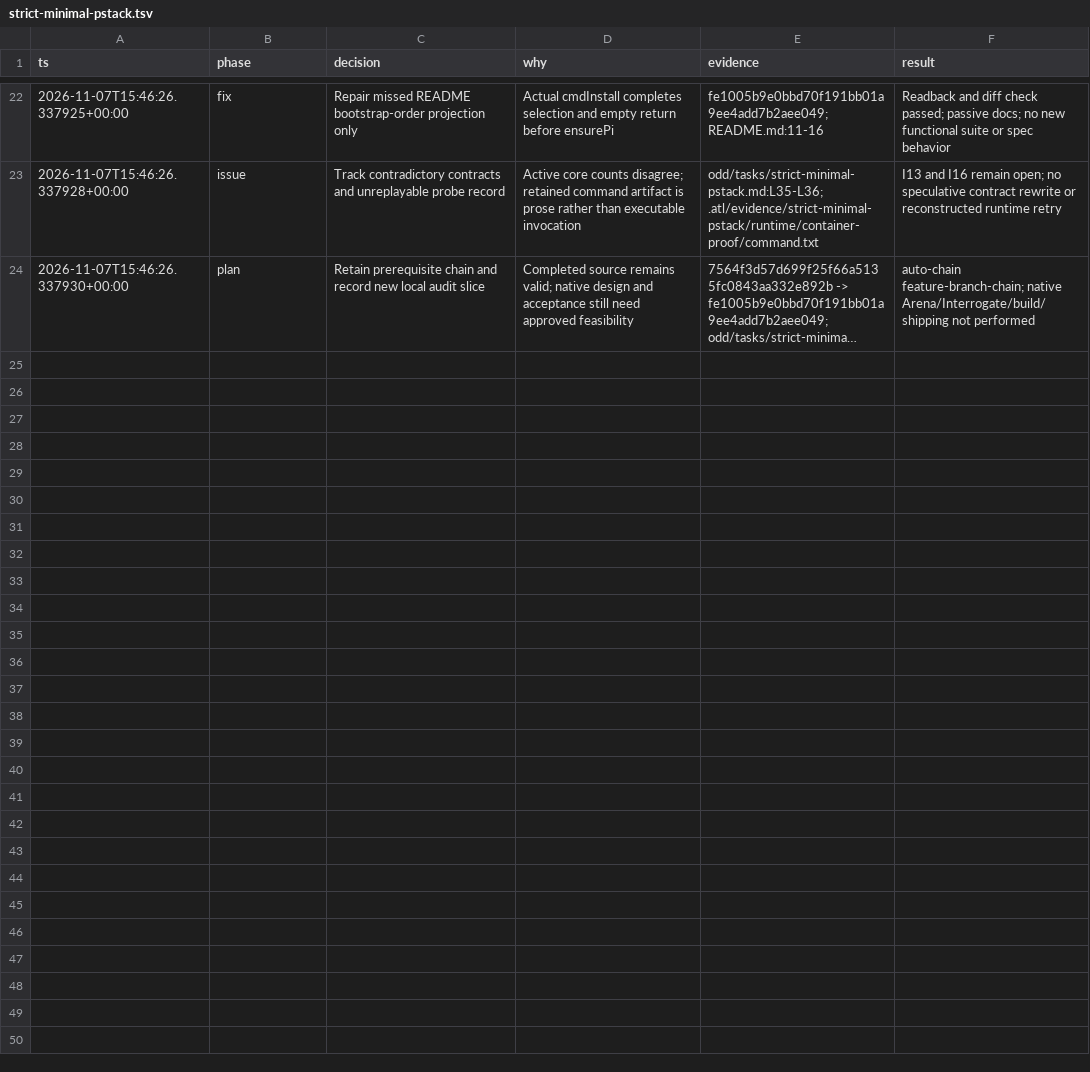
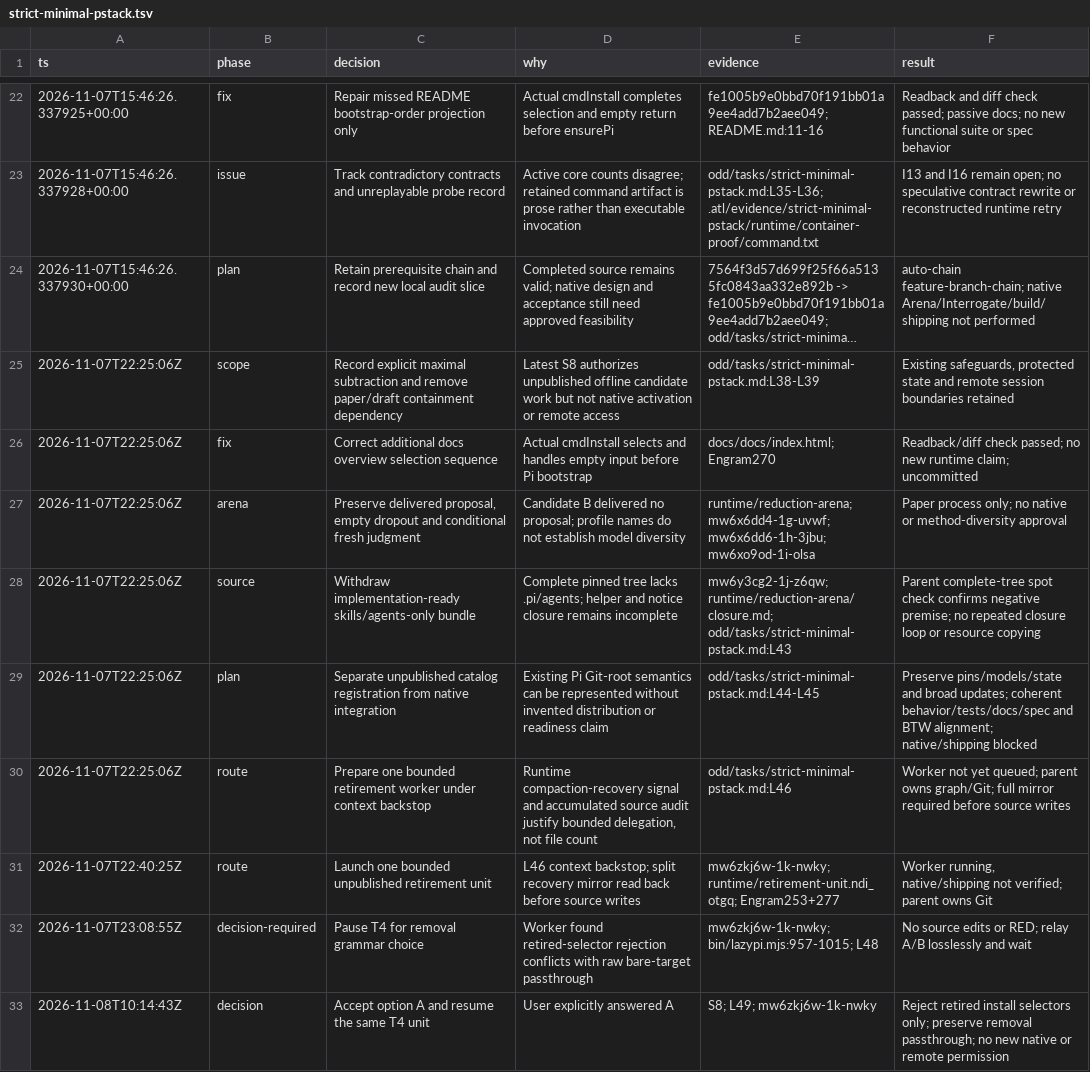
Before and after one commit to tommy-ca/LazyPi, a TSV file: odd/decisions/strict-minimal-pstack.tsv, drawn as a sheet; only a part is shown, gaps mark what is left out; long unchanged cells end in …; the diff covers the shown part only; the diff names each change by its address in the sheet, - before the commit and + after, or states it on an @@ line.

Commit message:
docs: record verified unpublished retirement checkpoint
Record signed source cb4033ba15091d22becca5239d0f4fc92199301e, exact independent offline proof, owner-accepted limited source review and authorized local signing. Preserve the native integration/containment/review and remote-delivery blockers. This is local audit closure, not feature readiness or shipping.

```diff
--- a/odd/decisions/strict-minimal-pstack.tsv
+++ b/odd/decisions/strict-minimal-pstack.tsv
+row 25: 2026-11-07T22:25:06Z | scope | Record explicit maximal subtraction and remove paper/draft containment dependency | Latest S8 authorizes unpublished offline candidate work but not native activation or remote access | odd/tasks/strict-minimal-pstack.md:L38-L39 | Existing safeguards, protected state and remote session boundaries retained
+row 26: 2026-11-07T22:25:06Z | fix | Correct additional docs overview selection sequence | Actual cmdInstall selects and handles empty input before Pi bootstrap | docs/docs/index.html; Engram270 | Readback/diff check passed; no new runtime claim; uncommitted
+row 27: 2026-11-07T22:25:06Z | arena | Preserve delivered proposal, empty dropout and conditional fresh judgment | Candidate B delivered no proposal; profile names do not establish model diversity | runtime/reduction-arena; mw6x6dd4-1g-uvwf; mw6x6dd6-1h-3jbu; mw6xo9od-1i-olsa | Paper process only; no native or method-diversity approval
+row 28: 2026-11-07T22:25:06Z | source | Withdraw implementation-ready skills/agents-only bundle | Complete pinned tree lacks .pi/agents; helper and notice closure remains incomplete | mw6y3cg2-1j-z6qw; runtime/reduction-arena/closure.md; odd/tasks/strict-minimal-pstack.md:L43 | Parent complete-tree spot check confirms negative premise; no repeated closure loop or resource copying
+row 29: 2026-11-07T22:25:06Z | plan | Separate unpublished catalog registration from native integration | Existing Pi Git-root semantics can be represented without invented distribution or readiness claim | odd/tasks/strict-minimal-pstack.md:L44-L45 | Preserve pins/models/state and broad updates; coherent behavior/tests/docs/spec and BTW alignment; native/shipping blocked
+row 30: 2026-11-07T22:25:06Z | route | Prepare one bounded retirement worker under context backstop | Runtime compaction-recovery signal and accumulated source audit justify bounded delegation, not file count | odd/tasks/strict-minimal-pstack.md:L46 | Worker not yet queued; parent owns graph/Git; full mirror required before source writes
+row 31: 2026-11-07T22:40:25Z | route | Launch one bounded unpublished retirement unit | L46 context backstop; split recovery mirror read back before source writes | mw6zkj6w-1k-nwky; runtime/retirement-unit.ndi_otgq; Engram253+277 | Worker running, native/shipping not verified; parent owns Git
+row 32: 2026-11-07T23:08:55Z | decision-required | Pause T4 for removal grammar choice | Worker found retired-selector rejection conflicts with raw bare-target passthrough | mw6zkj6w-1k-nwky; bin/lazypi.mjs:957-1015; L48 | No source edits or RED; relay A/B losslessly and wait
+row 33: 2026-11-08T10:14:43Z | decision | Accept option A and resume the same T4 unit | User explicitly answered A | S8; L49; mw6zkj6w-1k-nwky | Reject retired install selectors only; preserve removal passthrough; no new native or remote permission
```
Also changed, not shown: 9 added rows elsewhere in this file, 1 other file.
